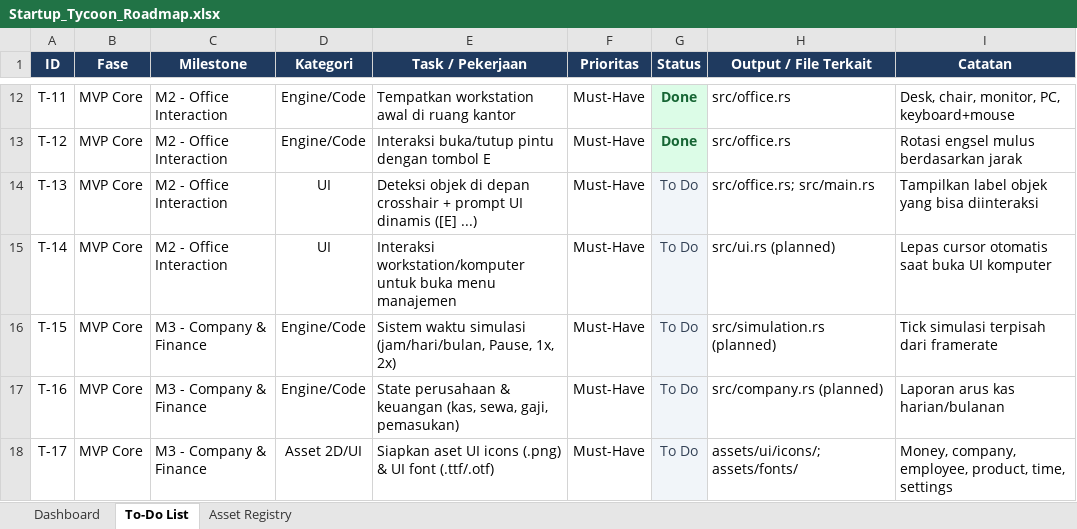
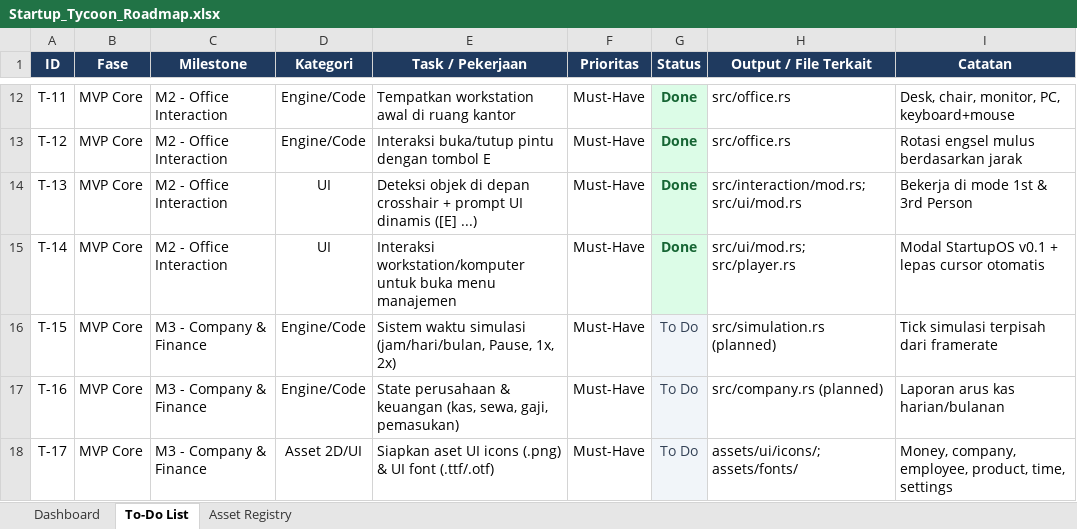
Before and after one commit to Zakihatta/startup_tycoon, an Excel workbook: docs/Startup_Tycoon_Roadmap.xlsx, sheet To-Do List, drawn as a sheet; only a part is shown, gaps mark what is left out; values as stored, in another font and other column widths than the file's, no borders; the diff names each change by its address in the sheet, - before the commit and + after, or states it on an @@ line.

Commit message:
feat(m2): add modular interaction targeting, dynamic prompt, and workstation UI

```diff
--- a/docs/Startup_Tycoon_Roadmap.xlsx (sheet To-Do List)
+++ b/docs/Startup_Tycoon_Roadmap.xlsx (sheet To-Do List)
-G14:G15 (Status): To Do
+G14:G15 (Status): Done
@@ G14:G15 bold: off → on, text colour: #334155 → #166534 @@
-H14 (Output / File Terkait): src/office.rs; src/main.rs
+H14 (Output / File Terkait): src/interaction/mod.rs; src/ui/mod.rs
-I14 (Catatan): Tampilkan label objek yang bisa diinteraksi
+I14 (Catatan): Bekerja di mode 1st & 3rd Person
-H15 (Output / File Terkait): src/ui.rs (planned)
+H15 (Output / File Terkait): src/ui/mod.rs; src/player.rs
-I15 (Catatan): Lepas cursor otomatis saat buka UI komputer
+I15 (Catatan): Modal StartupOS v0.1 + lepas cursor otomatis
```
Also changed, not shown: 7 other files.
